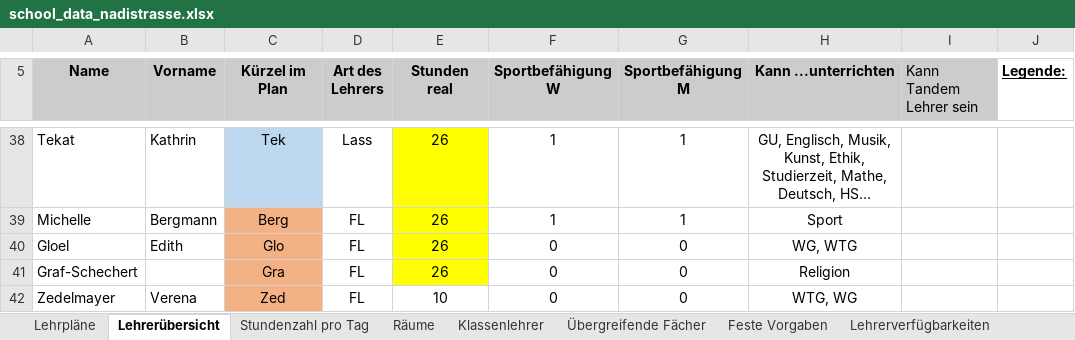
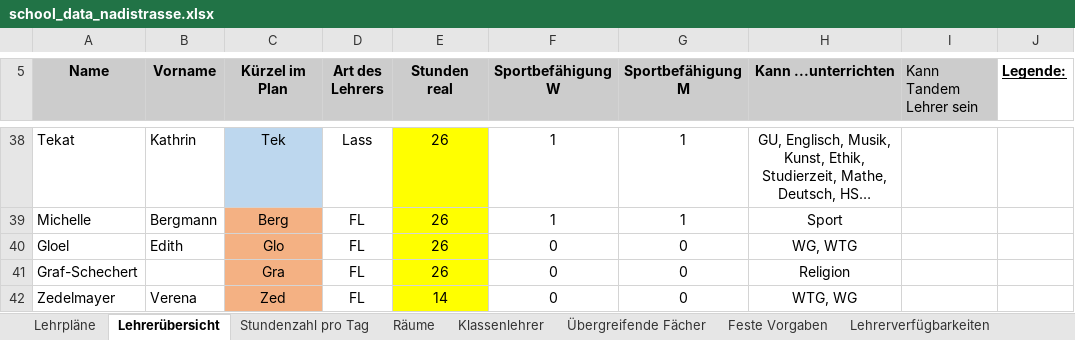
Before and after one commit to michael-ritter/ZeitplanOptimizer, an Excel workbook: school_data_nadistrasse.xlsx, sheet Lehrerübersicht, drawn as a sheet; only a part is shown, gaps mark what is left out; long unchanged cells end in …; values as stored, in another font and other column widths than the file's, no borders; charts and pictures not drawn; the diff names each change by its address in the sheet, - before the commit and + after, or states it on an @@ line.

```diff
--- a/school_data_nadistrasse.xlsx (sheet Lehrerübersicht)
+++ b/school_data_nadistrasse.xlsx (sheet Lehrerübersicht)
-E42 (Stunden real): 10
+E42 (Stunden real): 14
-E42 fill: none
+E42 fill: #FFFF00
```
Also changed, not shown: sheet Lehrpläne, sheet Lehrerverfügbarkeiten, charts or pictures, Program.xlsm, 3 other files.
